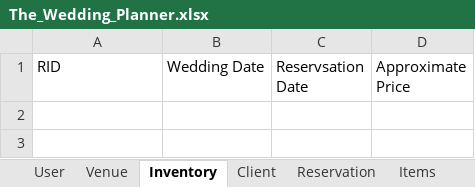
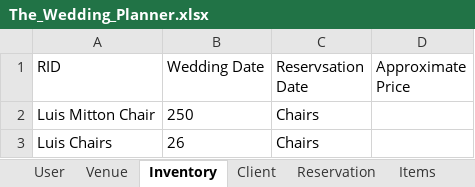
Before and after one commit to Chavaughn/TheWeddingPlanner, an Excel workbook: src/res/sheets/The_Wedding_Planner.xlsx, sheet Inventory, drawn as a sheet; values as stored, in another font and other column widths than the file's, no borders; the diff names each change by its address in the sheet, - before the commit and + after, or states it on an @@ line.

```diff
--- a/src/res/sheets/The_Wedding_Planner.xlsx (sheet Inventory)
+++ b/src/res/sheets/The_Wedding_Planner.xlsx (sheet Inventory)
+row 2: Luis Mitton Chair | 250 | Chairs
+row 3: Luis Chairs | 26 | Chairs
```
Also changed, not shown: sheet Reservation, sheet Venue, sheet Client, other sheet tabs, 4 other files.
